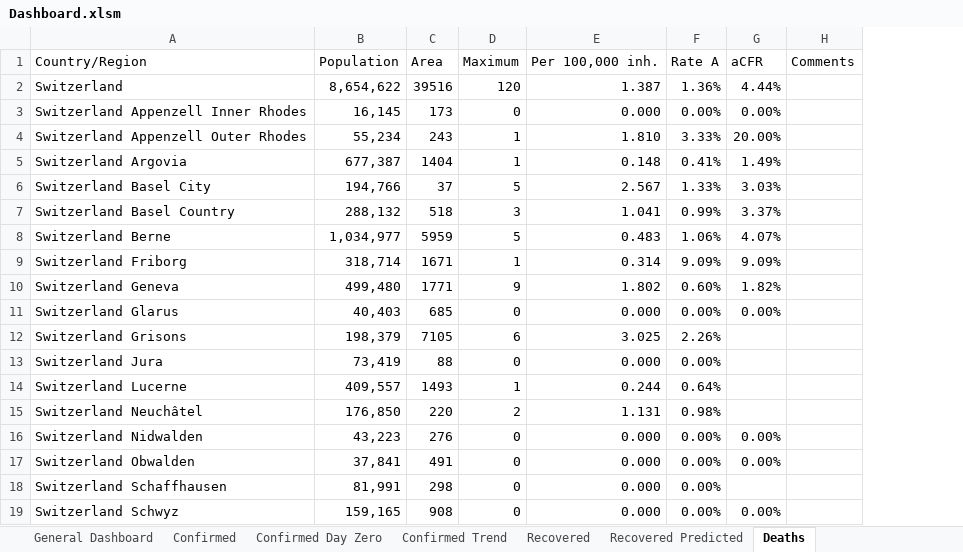
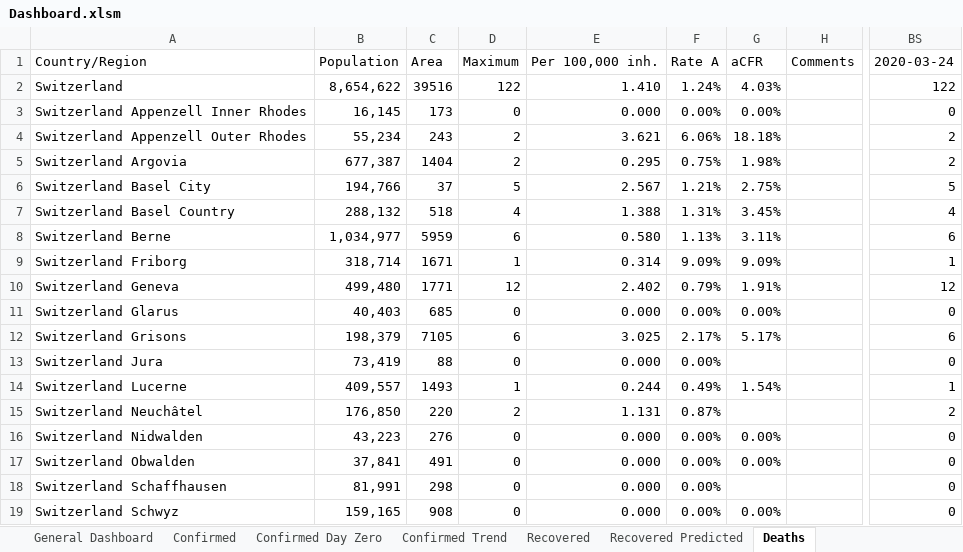
Before and after one commit to georgzurbonsen/Beyond4P_Apps, an Excel workbook: COVID-19 Apps/Dashboard.xlsm, sheet Deaths, drawn as a sheet; only a part is shown, gaps mark what is left out; values as stored, in another font and other column widths than the file's, no borders; the diff covers the shown part only; the diff names each change by its address in the sheet, - before the commit and + after, or states it on an @@ line.

```diff
--- a/COVID-19 Apps/Dashboard.xlsm (sheet Deaths)
+++ b/COVID-19 Apps/Dashboard.xlsm (sheet Deaths)
+column BS, rows 1-19: 2020-03-24 | 122 | 0 | 2 | 2 | 5 | 4 | 6 | 1 | 12 | 0 | 6 | 0 | 1 | 2 | 0 | 0 | 0 | 0
-D2: 120
+D2: 122
-E2: 1.387
+E2: 1.410
-F2: 1.36%
+F2: 1.24%
-G2: 4.44%
+G2: 4.03%
-D4:D5: 1
+D4:D5: 2
-E4: 1.810
+E4: 3.621
-F4: 3.33%
+F4: 6.06%
-G4: 20.00%
+G4: 18.18%
-E5: 0.148
+E5: 0.295
-F5: 0.41%
+F5: 0.75%
-G5: 1.49%
+G5: 1.98%
-F6: 1.33%
+F6: 1.21%
-G6: 3.03%
+G6: 2.75%
-D7: 3
+D7: 4
-E7: 1.041
+E7: 1.388
-F7: 0.99%
+F7: 1.31%
-G7: 3.37%
+G7: 3.45%
-D8: 5
+D8: 6
-E8: 0.483
+E8: 0.580
-F8: 1.06%
+F8: 1.13%
-G8: 4.07%
+G8: 3.11%
-D10: 9
+D10: 12
-E10: 1.802
+E10: 2.402
-F10: 0.60%
+F10: 0.79%
-G10: 1.82%
+G10: 1.91%
-F12: 2.26%
+F12: 2.17%
-G12: (empty)
+G12: 5.17%
-F14: 0.64%
+F14: 0.49%
-G14: (empty)
+G14: 1.54%
-F15: 0.98%
+F15: 0.87%
```
Also changed, not shown: 14 edited cells elsewhere in this sheet, sheet 4 Country Dashboard, sheet Confirmed Day Zero, sheet Confirmed Trend, sheet General Dashboard, sheet Recovered, sheet Recovered Predicted, 1 more sheet, charts or pictures, COVID-19 Apps/Country Data.xlsx, 43 other files.
